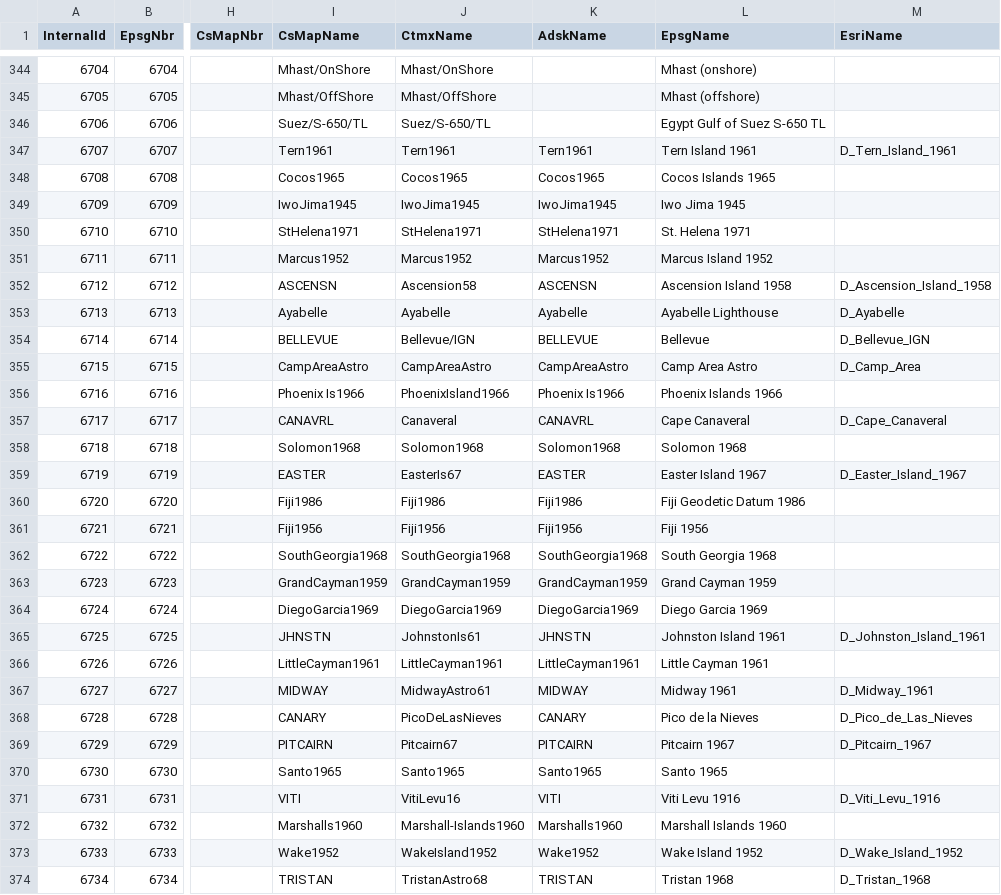
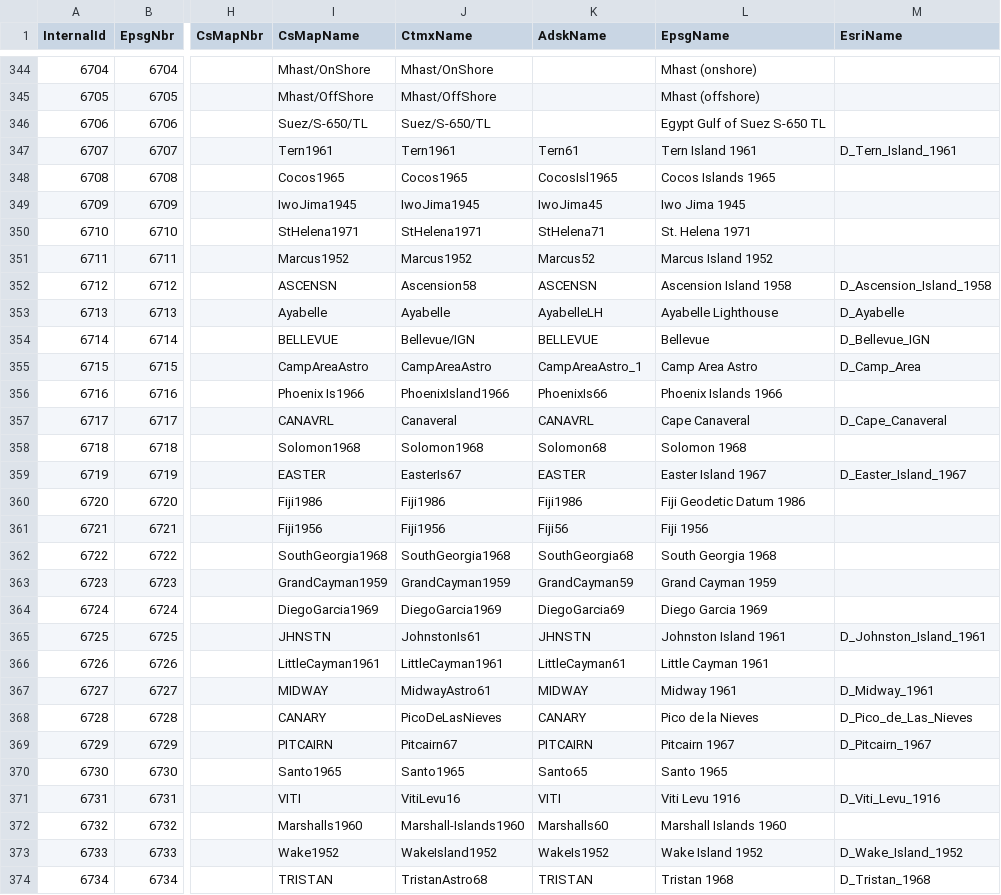
Before and after one commit to normanb/CS-Map, a CSV file: Data/DatumKeyNameMap.csv, drawn as a sheet; only a part is shown, gaps mark what is left out; the diff covers the shown part only; the diff names each change by its address in the sheet, - before the commit and + after, or states it on an @@ line.

```diff
--- a/Data/DatumKeyNameMap.csv
+++ b/Data/DatumKeyNameMap.csv
-K347 (AdskName): Tern1961
+K347 (AdskName): Tern61
-K348 (AdskName): Cocos1965
+K348 (AdskName): CocosIsl1965
-K349 (AdskName): IwoJima1945
+K349 (AdskName): IwoJima45
-K350 (AdskName): StHelena1971
+K350 (AdskName): StHelena71
-K351 (AdskName): Marcus1952
+K351 (AdskName): Marcus52
-K353 (AdskName): Ayabelle
+K353 (AdskName): AyabelleLH
-K355 (AdskName): CampAreaAstro
+K355 (AdskName): CampAreaAstro_1
-K356 (AdskName): Phoenix Is1966
+K356 (AdskName): PhoenixIs66
-K358 (AdskName): Solomon1968
+K358 (AdskName): Solomon68
-K361 (AdskName): Fiji1956
+K361 (AdskName): Fiji56
-K362 (AdskName): SouthGeorgia1968
+K362 (AdskName): SouthGeorgia68
-K363 (AdskName): GrandCayman1959
+K363 (AdskName): GrandCayman59
-K364 (AdskName): DiegoGarcia1969
+K364 (AdskName): DiegoGarcia69
-K366 (AdskName): LittleCayman1961
+K366 (AdskName): LittleCayman61
-K370 (AdskName): Santo1965
+K370 (AdskName): Santo65
-K372 (AdskName): Marshalls1960
+K372 (AdskName): Marshalls60
-K373 (AdskName): Wake1952
+K373 (AdskName): WakeIs1952
```
Also changed, not shown: 101 edited cells elsewhere in this file, Data/GeographicKeyNameMap.csv, Data/ProjectiveKeyNameMap.csv, 20 other files.
